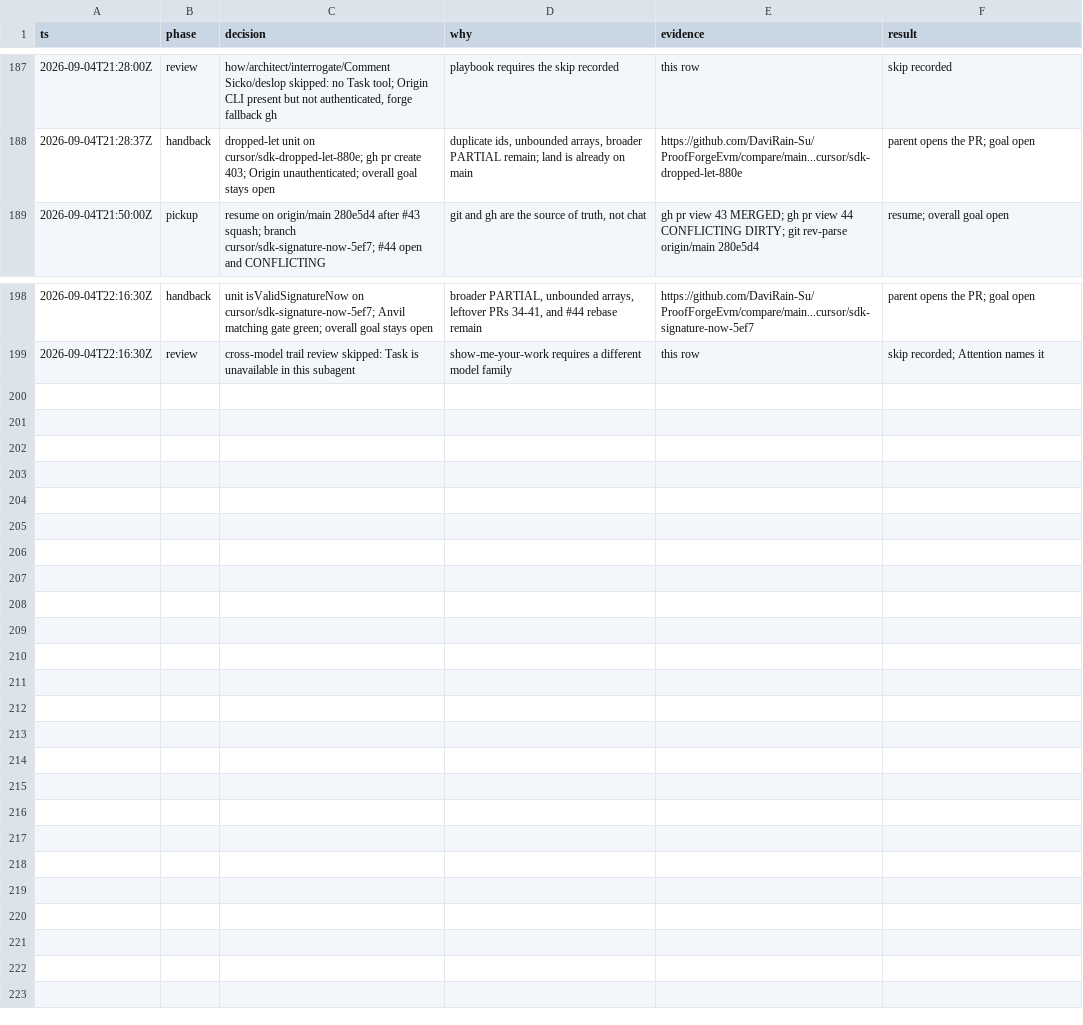
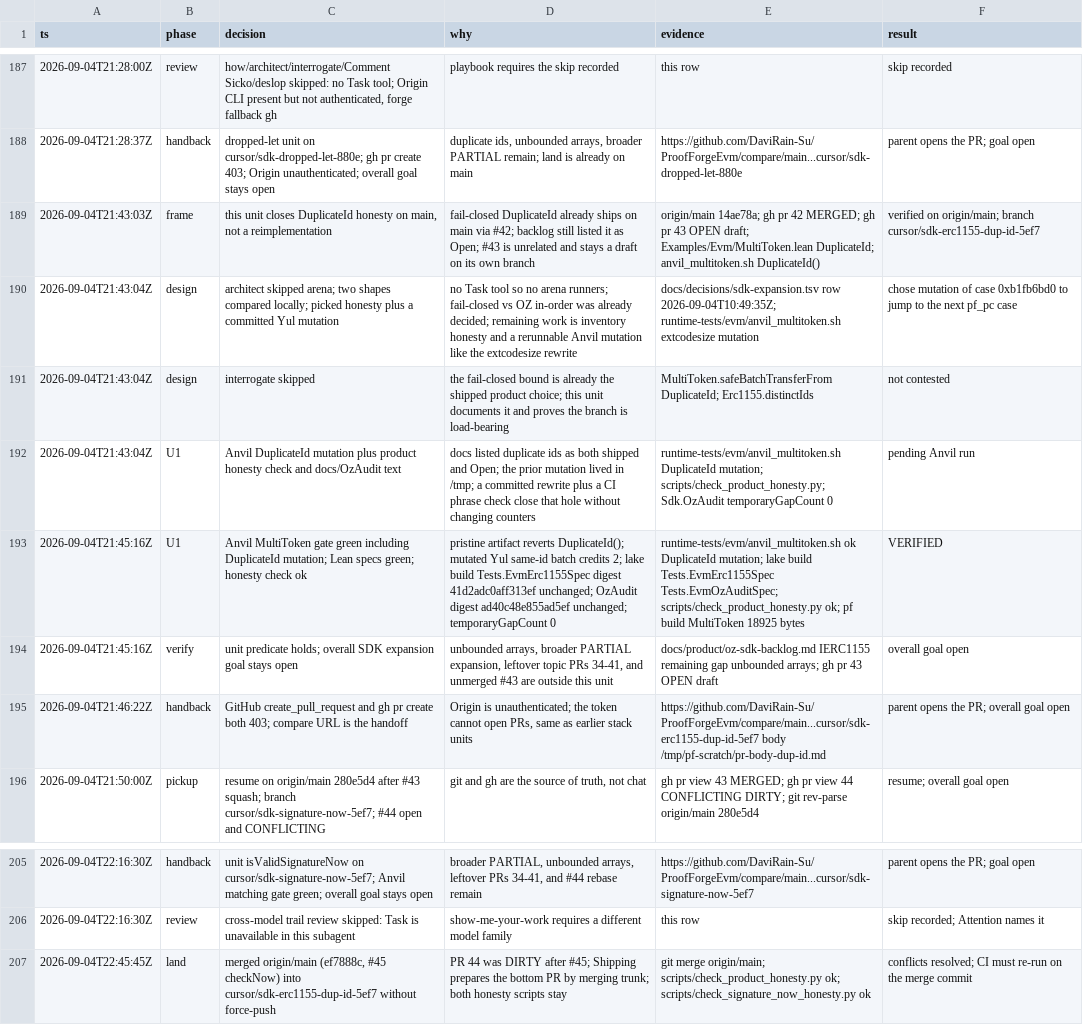
Before and after one commit to DaviRain-Su/ProofForgeEvm, a TSV file: docs/decisions/sdk-expansion.tsv, drawn as a sheet; only a part is shown, gaps mark what is left out; the diff names each change by its address in the sheet, - before the commit and + after, or states it on an @@ line.

```diff
--- a/docs/decisions/sdk-expansion.tsv
+++ b/docs/decisions/sdk-expansion.tsv
+row 189: 2026-09-04T21:43:03Z | frame | this unit closes DuplicateId honesty on main, not a reimplementation | fail-closed DuplicateId already ships on main via #42; backlog still listed it as Open; #43 is unrelated and stays a draft on its own branch | origin/main 14ae78a; gh pr 42 MERGED; gh pr 43 OPEN draft; Examples/Evm/MultiToken.lean DuplicateId; anvil_multitoken.sh DuplicateId() | verified on origin/main; branch cursor/sdk-erc1155-dup-id-5ef7
+row 190: 2026-09-04T21:43:04Z | design | architect skipped arena; two shapes compared locally; picked honesty plus a committed Yul mutation | no Task tool so no arena runners; fail-closed vs OZ in-order was already decided; remaining work is inventory honesty and a rerunnable Anvil mutation like the extcodesize rewrite | docs/decisions/sdk-expansion.tsv row 2026-09-04T10:49:35Z; runtime-tests/evm/anvil_multitoken.sh extcodesize mutation | chose mutation of case 0xb1fb6bd0 to jump to the next pf_pc case
+row 191: 2026-09-04T21:43:04Z | design | interrogate skipped | the fail-closed bound is already the shipped product choice; this unit documents it and proves the branch is load-bearing | MultiToken.safeBatchTransferFrom DuplicateId; Erc1155.distinctIds | not contested
+row 192: 2026-09-04T21:43:04Z | U1 | Anvil DuplicateId mutation plus product honesty check and docs/OzAudit text | docs listed duplicate ids as both shipped and Open; the prior mutation lived in /tmp; a committed rewrite plus a CI phrase check close that hole without changing counters | runtime-tests/evm/anvil_multitoken.sh DuplicateId mutation; scripts/check_product_honesty.py; Sdk.OzAudit temporaryGapCount 0 | pending Anvil run
+row 193: 2026-09-04T21:45:16Z | U1 | Anvil MultiToken gate green including DuplicateId mutation; Lean specs green; honesty check ok | pristine artifact reverts DuplicateId(); mutated Yul same-id batch credits 2; lake build Tests.EvmErc1155Spec digest 41d2adc0aff313ef unchanged; OzAudit digest ad40c48e855ad5ef unchanged; temporaryGapCount 0 | runtime-tests/evm/anvil_multitoken.sh ok DuplicateId mutation; lake build Tests.EvmErc1155Spec Tests.EvmOzAuditSpec; scripts/check_product_honesty.py ok; pf build MultiToken 18925 bytes | VERIFIED
+row 194: 2026-09-04T21:45:16Z | verify | unit predicate holds; overall SDK expansion goal stays open | unbounded arrays, broader PARTIAL expansion, leftover topic PRs 34-41, and unmerged #43 are outside this unit | docs/product/oz-sdk-backlog.md IERC1155 remaining gap unbounded arrays; gh pr 43 OPEN draft | overall goal open
+row 195: 2026-09-04T21:46:22Z | handback | GitHub create_pull_request and gh pr create both 403; compare URL is the handoff | Origin is unauthenticated; the token cannot open PRs, same as earlier stack units | https://github.com/DaviRain-Su/ProofForgeEvm/compare/main...cursor/sdk-erc1155-dup-id-5ef7 body /tmp/pf-scratch/pr-body-dup-id.md | parent opens the PR; overall goal open
+row 207: 2026-09-04T22:45:45Z | land | merged origin/main (ef7888c, #45 checkNow) into cursor/sdk-erc1155-dup-id-5ef7 without force-push | PR 44 was DIRTY after #45; Shipping prepares the bottom PR by merging trunk; both honesty scripts stay | git merge origin/main; scripts/check_product_honesty.py ok; scripts/check_signature_now_honesty.py ok | conflicts resolved; CI must re-run on the merge commit
```
Also changed, not shown: 11 other files.
